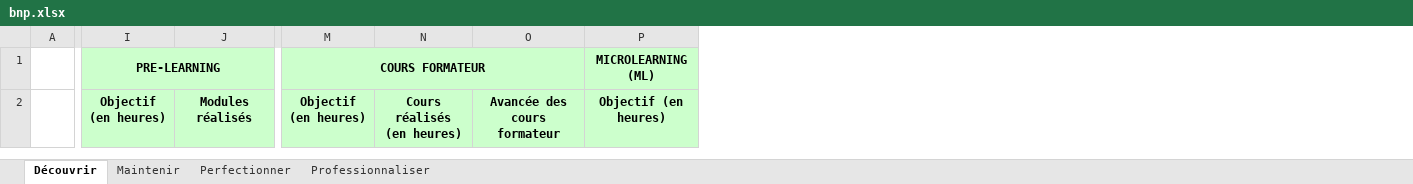
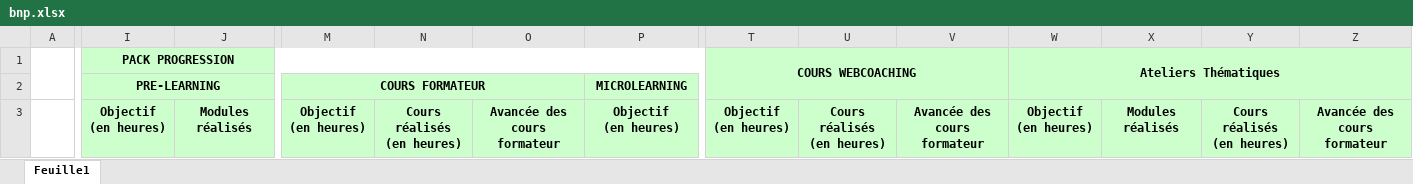
Before and after one commit to bingoooo/yesdigital-lmshub, an Excel workbook: apps/templates/xlsx/bnp.xlsx, sheet Feuille1, drawn as a sheet; only a part is shown, gaps mark what is left out; values as stored, in another font and other column widths than the file's, no borders; removed rows and columns are numbered as before the commit, all else as after; rows hold the shown columns only; ↵ is a line break in a cell; the diff names each change by its address in the sheet, - before the commit and + after, or states it on an @@ line.

```diff
--- a/apps/templates/xlsx/bnp.xlsx (sheet Feuille1)
+++ b/apps/templates/xlsx/bnp.xlsx (sheet Feuille1)
-sheet tab: Découvrir
+sheet tab: Feuille1
-sheet tab: Maintenir
-sheet tab: Perfectionner
-sheet tab: Professionnaliser
+column T, row 1: COURS WEBCOACHING; row 3: Objectif ↵ (en heures)
+column U, row 3: Cours réalisés ↵ (en heures)
+column V, row 3: Avancée des cours formateur
+column W, row 1: Ateliers Thématiques; row 3: Objectif ↵ (en heures)
+column X, row 3: Modules réalisés
+column Y, row 3: Cours réalisés ↵ (en heures)
+column Z, row 3: Avancée des cours formateur
+A1:A2 merged
-I1: PRE-LEARNING
+I1: PACK PROGRESSION
-I1:L1 merged
+I1:S1 merged
-M1: COURS FORMATEUR
+M1: (empty)
-M1:O1 merged
-P1: MICROLEARNING (ML)
+P1: (empty)
-P1:S1 merged
+row 2:  | PRE-LEARNING |  | COURS FORMATEUR |  |  | MICROLEARNING
-P3: Objectif (en heures)
+P3: Objectif ↵ (en heures)
```
Also changed, not shown: 2 other files.
